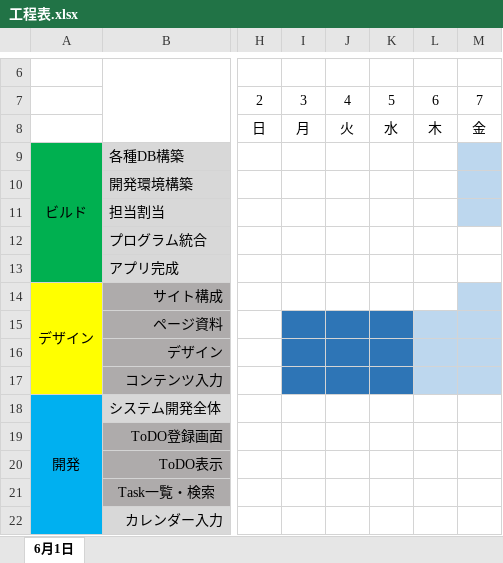
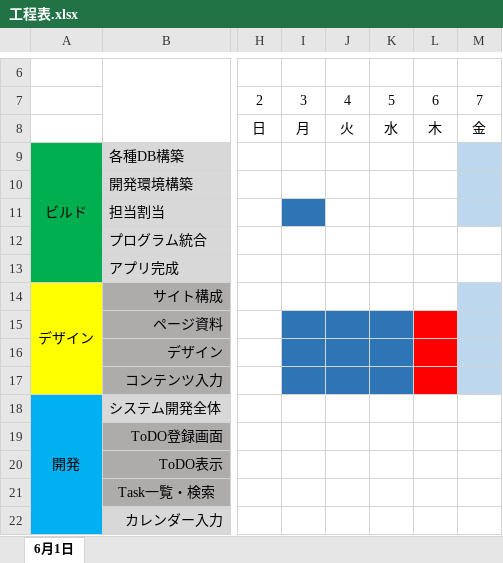
Before and after one commit to plusdojo2024/E4, an Excel workbook: doc/工程表.xlsx, sheet 6月1日, drawn as a sheet; only a part is shown, gaps mark what is left out; values as stored, in another font and other column widths than the file's, no borders; charts and pictures and conditional formats not drawn; the diff names each change by its address in the sheet, - before the commit and + after, or states it on an @@ line.

Commit message:
0606工程表更新

```diff
--- a/doc/工程表.xlsx (sheet 6月1日)
+++ b/doc/工程表.xlsx (sheet 6月1日)
-I11 fill: none
+I11 fill: #2E75B6
-L15:L17 fill: #BDD7EE
+L15:L17 fill: #FF0000
```
